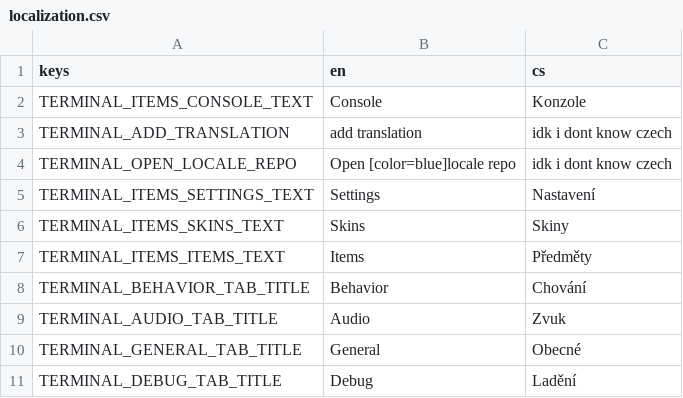
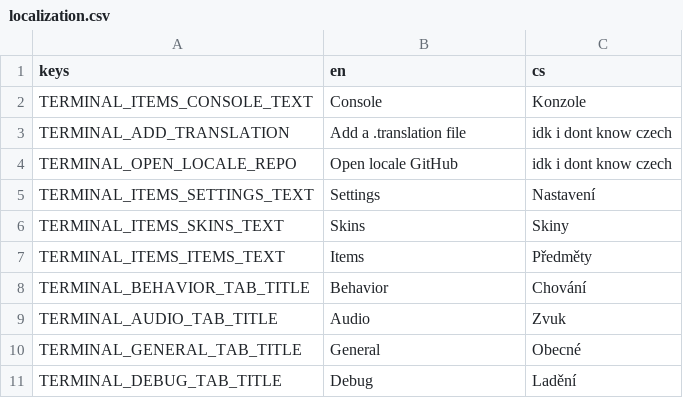
Before and after one commit to dee-dee-catorce/desksaw, a CSV file: localization/localization.csv, drawn as a sheet; only a part is shown; the diff names each change by its address in the sheet, - before the commit and + after, or states it on an @@ line.

Commit message:
rudimentary language add button   and setup of new repo - please note that this doesnt save and you have to add it every time. there are no other languages in teh language repo other than english and czech so thats up to yall. i can barely even speak my native language

```diff
--- a/localization/localization.csv
+++ b/localization/localization.csv
-B3 (en): add translation
+B3 (en): Add a .translation file
-B4 (en): Open [color=blue]locale repo
+B4 (en): Open locale GitHub
```
Also changed, not shown: 13 other files.
